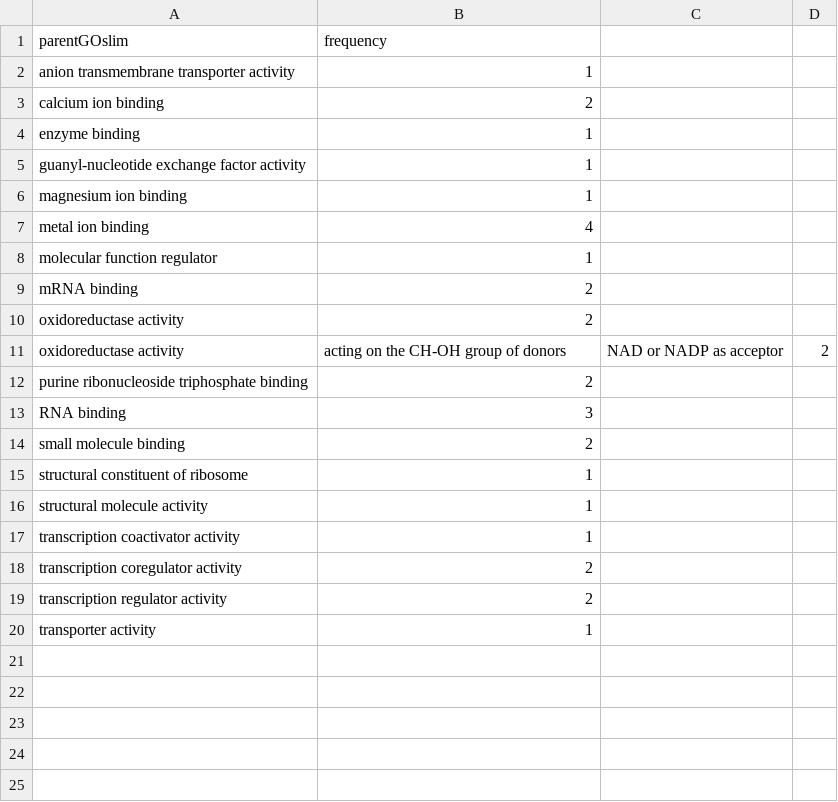
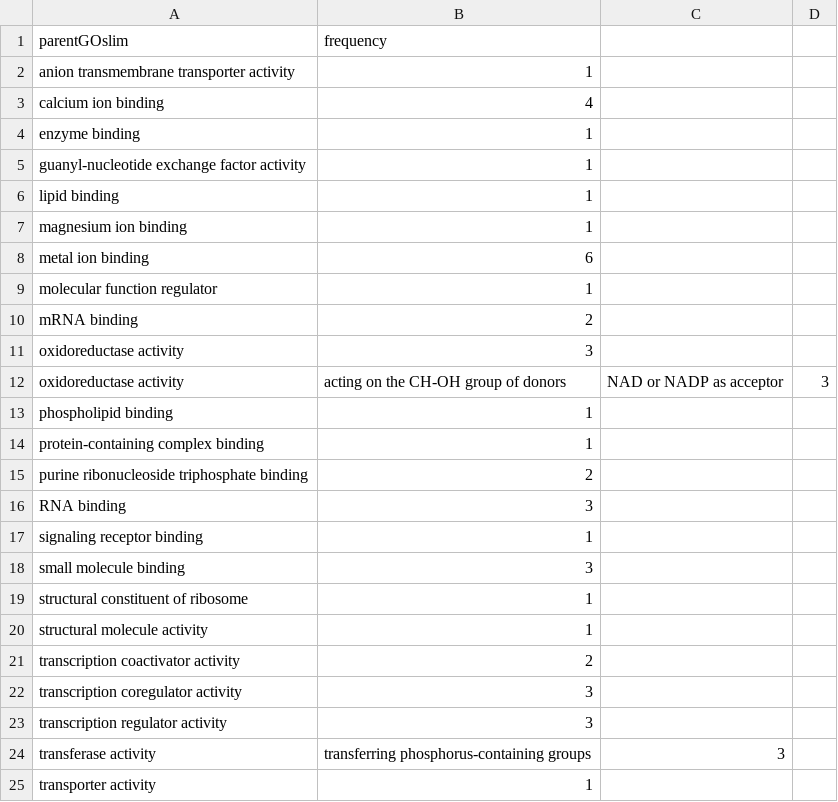
Before and after one commit to fish546-2018/yaamini-virginica, a CSV file: analyses/2018-12-02-Gene-Enrichment-Analysis/2019-07-30-condensedDML-Parent-GOSlim-Frequency-MF.csv, drawn as a sheet.

```diff
--- a/analyses/2018-12-02-Gene-Enrichment-Analysis/2019-07-30-condensedDML-Parent-GOSlim-Frequency-MF.csv
+++ b/analyses/2018-12-02-Gene-Enrichment-Analysis/2019-07-30-condensedDML-Parent-GOSlim-Frequency-MF.csv
@@ -2,19 +2,24 @@ parentGOslim,frequency
 anion transmembrane transporter activity,1
-calcium ion binding,2
+calcium ion binding,4
 enzyme binding,1
 guanyl-nucleotide exchange factor activity,1
+lipid binding,1
 magnesium ion binding,1
-metal ion binding,4
+metal ion binding,6
 molecular function regulator,1
 mRNA binding,2
-oxidoreductase activity,2
-oxidoreductase activity, acting on the CH-OH group of donors, NAD or NADP as acceptor,2
+oxidoreductase activity,3
+oxidoreductase activity, acting on the CH-OH group of donors, NAD or NADP as acceptor,3
+phospholipid binding,1
+protein-containing complex binding,1
 purine ribonucleoside triphosphate binding,2
 RNA binding,3
-small molecule binding,2
+signaling receptor binding,1
+small molecule binding,3
 structural constituent of ribosome,1
 structural molecule activity,1
-transcription coactivator activity,1
-transcription coregulator activity,2
-transcription regulator activity,2
+transcription coactivator activity,2
+transcription coregulator activity,3
+transcription regulator activity,3
+transferase activity, transferring phosphorus-containing groups,3
 transporter activity,1
```
Also changed, not shown: analyses/2018-12-02-Gene-Enrichment-Analysis/2019-07-30-condensedDML-Parent-GOSlim-Frequency-CC.csv, analyses/2018-12-02-Gene-Enrichment-Analysis/2019-07-30-condensedDMLHyper-Parent-GOSlim-Frequency-BP.csv, 7 other files.
